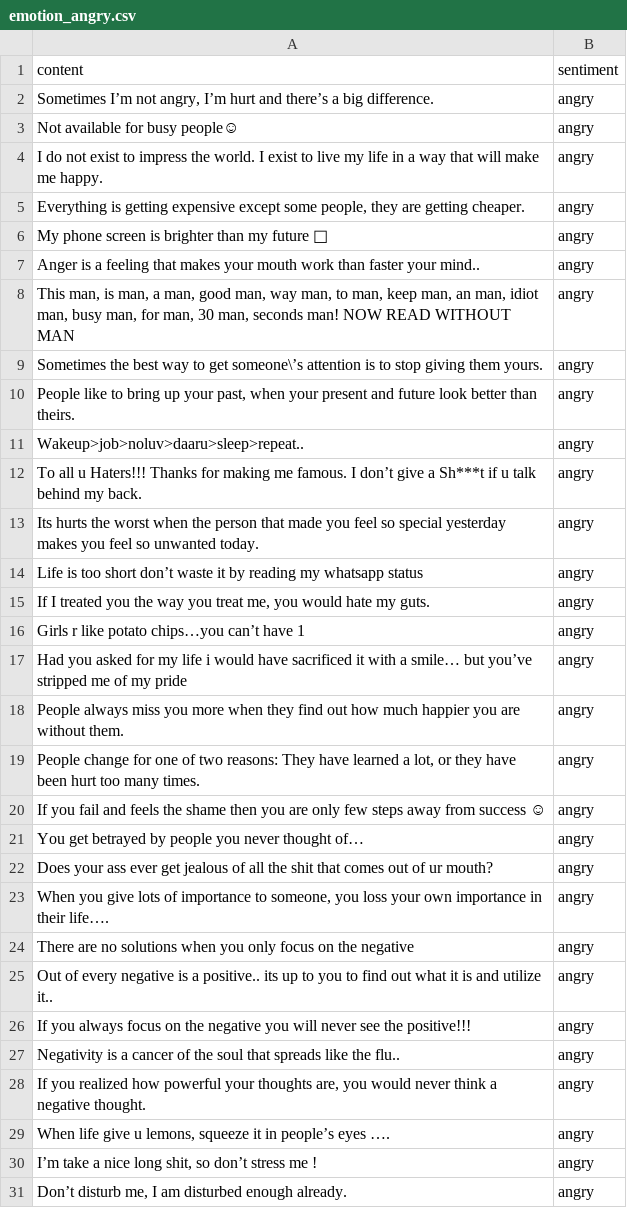
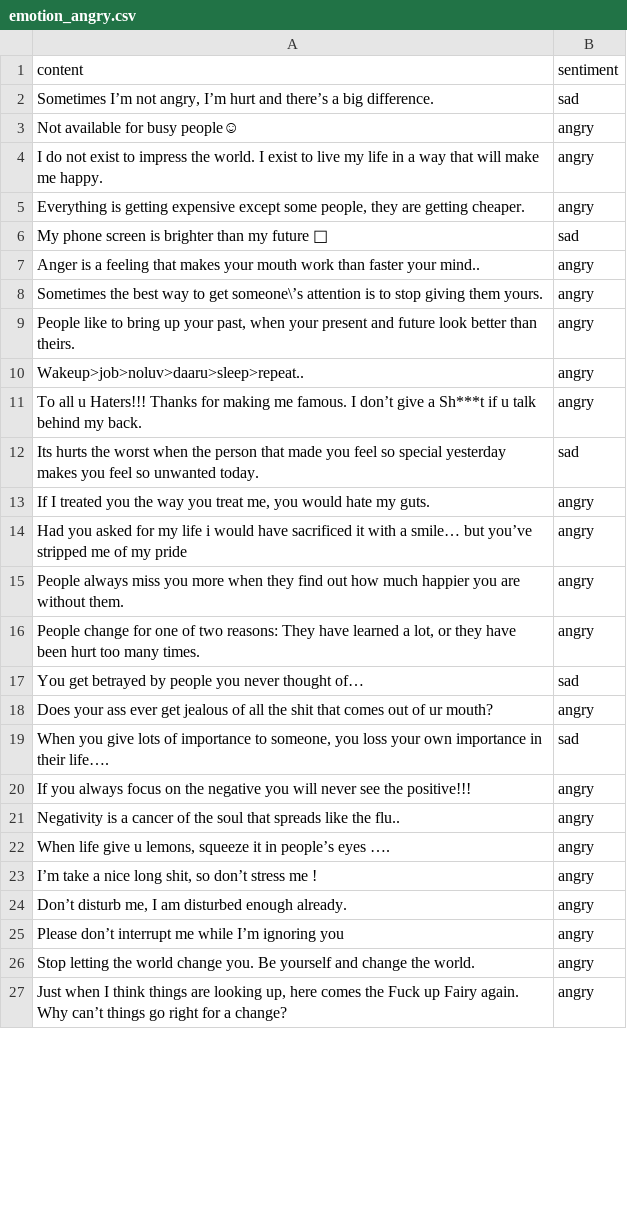
Before and after one commit to ChrisNiekler/NLP, a CSV file: emotion_angry.csv, drawn as a sheet; only a part is shown; the shorter side is filled out with more unchanged rows; the diff covers the shown part only.

Commit message:
add 4th sentiment and relabel some instances

```diff
--- a/emotion_angry.csv
+++ b/emotion_angry.csv
@@ -1,3 +1,3 @@
 content,sentiment
-"Sometimes I’m not angry, I’m hurt and there’s a big difference.",angry
+"Sometimes I’m not angry, I’m hurt and there’s a big difference.",sad
 Not available for busy people☺,angry
@@ -5,5 +5,4 @@ I do not exist to impress the world. I exist to live my life in a way that will
 "Everything is getting expensive except some people, they are getting cheaper.",angry
-My phone screen is brighter than my future 🙁,angry
+My phone screen is brighter than my future 🙁,sad
 Anger is a feeling that makes your mouth work than faster your mind..,angry
-"This man, is man, a man, good man, way man, to man, keep man, an man, idiot man, busy man, for man, 30 man, seconds man! NOW READ WITHOUT MAN",angry
 Sometimes the best way to get someone\’s attention is to stop giving them yours.,angry
@@ -12,6 +11,4 @@ Wakeup>job>noluv>daaru>sleep>repeat..,angry
 To all u Haters!!! Thanks for making me famous. I don’t give a Sh***t if u talk behind my back.,angry
-Its hurts the worst when the person that made you feel so special yesterday makes you feel so unwanted today.,angry
-Life is too short don’t waste it by reading my whatsapp status,angry
+Its hurts the worst when the person that made you feel so special yesterday makes you feel so unwanted today.,sad
 "If I treated you the way you treat me, you would hate my guts.",angry
-Girls r like potato chips…you can’t have 1,angry
 Had you asked for my life i would have sacrificed it with a smile… but you’ve stripped me of my pride,angry
@@ -19,11 +16,7 @@ People always miss you more when they find out how much happier you are without
 "People change for one of two reasons: They have learned a lot, or they have been hurt too many times.",angry
-If you fail and feels the shame then you are only few steps away from success ☺,angry
-You get betrayed by people you never thought of…,angry
+You get betrayed by people you never thought of…,sad
 Does your ass ever get jealous of all the shit that comes out of ur mouth?,angry
-"When you give lots of importance to someone, you loss your own importance in their life….",angry
-There are no solutions when you only focus on the negative,angry
-Out of every negative is a positive.. its up to you to find out what it is and utilize it..,angry
+"When you give lots of importance to someone, you loss your own importance in their life….",sad
 If you always focus on the negative you will never see the positive!!!,angry
 Negativity is a cancer of the soul that spreads like the flu..,angry
-"If you realized how powerful your thoughts are, you would never think a negative thought.",angry
 "When life give u lemons, squeeze it in people’s eyes ….",angry
```
Also changed, not shown: 5 removed rows and 2 edited cells elsewhere in this file.
